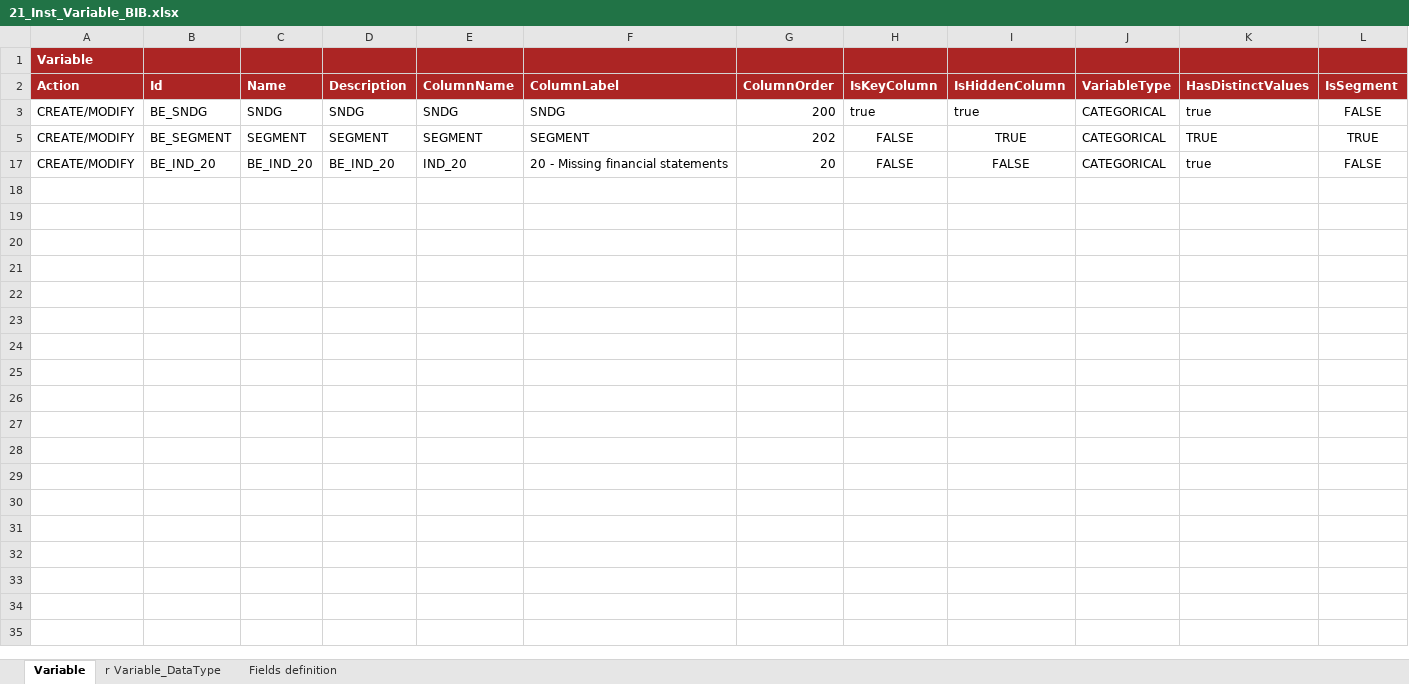
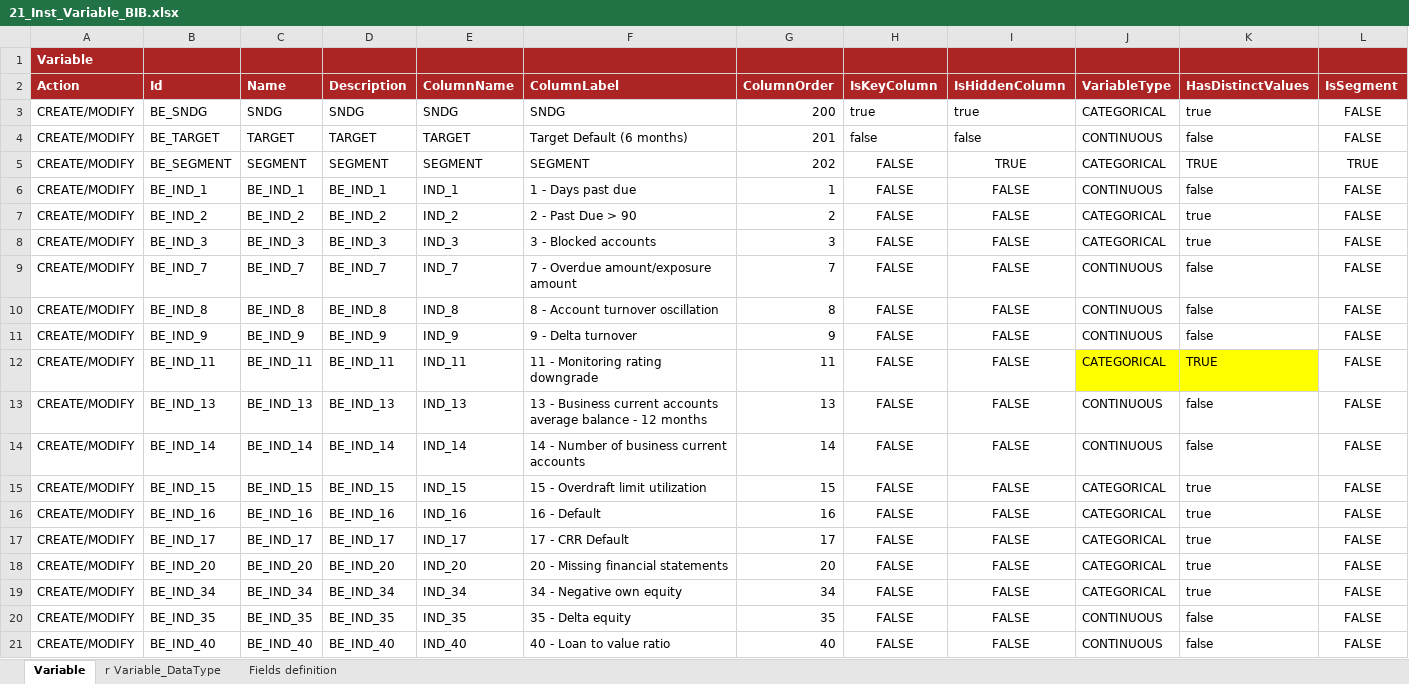
Before and after one commit to cybertop35/intelliJConf, an Excel workbook: earlywarning-pom/earlywarning-config/src/baf-instances/21_Inst_Variable_BIB.xlsx, sheet Variable, drawn as a sheet; only a part is shown; values as stored, in another font and other column widths than the file's, no borders; charts and pictures not drawn; rows hold the shown columns only; the diff covers the shown part only; the diff names each change by its address in the sheet, - before the commit and + after, or states it on an @@ line.

```diff
--- a/earlywarning-pom/earlywarning-config/src/baf-instances/21_Inst_Variable_BIB.xlsx (sheet Variable)
+++ b/earlywarning-pom/earlywarning-config/src/baf-instances/21_Inst_Variable_BIB.xlsx (sheet Variable)
@@ row 4 unhidden: CREATE/MODIFY | BE_TARGET | TARGET | TARGET | TARGET | Target Default (6 months) | 201 | false | false | CONTINUOUS | false | FALSE @@
@@ row 6 unhidden: CREATE/MODIFY | BE_IND_1 | BE_IND_1 | BE_IND_1 | IND_1 | 1 - Days past due | 1 | FALSE | FALSE | CONTINUOUS | false | FALSE @@
@@ row 7 unhidden: CREATE/MODIFY | BE_IND_2 | BE_IND_2 | BE_IND_2 | IND_2 | 2 - Past Due > 90 | 2 | FALSE | FALSE | CATEGORICAL | true | FALSE @@
@@ row 8 unhidden: CREATE/MODIFY | BE_IND_3 | BE_IND_3 | BE_IND_3 | IND_3 | 3 - Blocked accounts | 3 | FALSE | FALSE | CATEGORICAL | true | FALSE @@
@@ row 9 unhidden: CREATE/MODIFY | BE_IND_7 | BE_IND_7 | BE_IND_7 | IND_7 | 7 - Overdue amount/exposure amount | 7 | FALSE | FALSE | CONTINUOUS | false | FALSE @@
@@ row 10 unhidden: CREATE/MODIFY | BE_IND_8 | BE_IND_8 | BE_IND_8 | IND_8 | 8 - Account turnover oscillation | 8 | FALSE | FALSE | CONTINUOUS | false | FALSE @@
@@ row 11 unhidden: CREATE/MODIFY | BE_IND_9 | BE_IND_9 | BE_IND_9 | IND_9 | 9 - Delta turnover | 9 | FALSE | FALSE | CONTINUOUS | false | FALSE @@
@@ row 12 unhidden: CREATE/MODIFY | BE_IND_11 | BE_IND_11 | BE_IND_11 | IND_11 | 11 - Monitoring rating downgrade | 11 | FALSE | FALSE | CATEGORICAL | TRUE | FALSE @@
@@ row 13 unhidden: CREATE/MODIFY | BE_IND_13 | BE_IND_13 | BE_IND_13 | IND_13 | 13 - Business current accounts average balance - 12 months | 13 | FALSE | FALSE | CONTINUOUS | false | FALSE @@
@@ row 14 unhidden: CREATE/MODIFY | BE_IND_14 | BE_IND_14 | BE_IND_14 | IND_14 | 14 - Number of business current accounts | 14 | FALSE | FALSE | CONTINUOUS | false | FALSE @@
@@ row 15 unhidden: CREATE/MODIFY | BE_IND_15 | BE_IND_15 | BE_IND_15 | IND_15 | 15 - Overdraft limit utilization | 15 | FALSE | FALSE | CATEGORICAL | true | FALSE @@
@@ row 16 unhidden: CREATE/MODIFY | BE_IND_16 | BE_IND_16 | BE_IND_16 | IND_16 | 16 - Default | 16 | FALSE | FALSE | CATEGORICAL | true | FALSE @@
+row 17: CREATE/MODIFY | BE_IND_17 | BE_IND_17 | BE_IND_17 | IND_17 | 17 - CRR Default | 17 | FALSE | FALSE | CATEGORICAL | true | FALSE
@@ row 19 unhidden: CREATE/MODIFY | BE_IND_34 | BE_IND_34 | BE_IND_34 | IND_34 | 34 - Negative own equity | 34 | FALSE | FALSE | CATEGORICAL | true | FALSE @@
@@ row 20 unhidden: CREATE/MODIFY | BE_IND_35 | BE_IND_35 | BE_IND_35 | IND_35 | 35 - Delta equity | 35 | FALSE | FALSE | CONTINUOUS | false | FALSE @@
@@ row 21 unhidden: CREATE/MODIFY | BE_IND_40 | BE_IND_40 | BE_IND_40 | IND_40 | 40 - Loan to value ratio | 40 | FALSE | FALSE | CONTINUOUS | false | FALSE @@
```
Also changed, not shown: 87 hidden or unhidden rows elsewhere in this sheet, sheet r Variable_DataType, charts or pictures, earlywarning-pom/earlywarning-config/src/baf-instances/17_Workflow.xlsx, earlywarning-pom/earlywarning-config/src/baf-instances/22_Inst_Analysis_Unit_BIB.xlsx.
